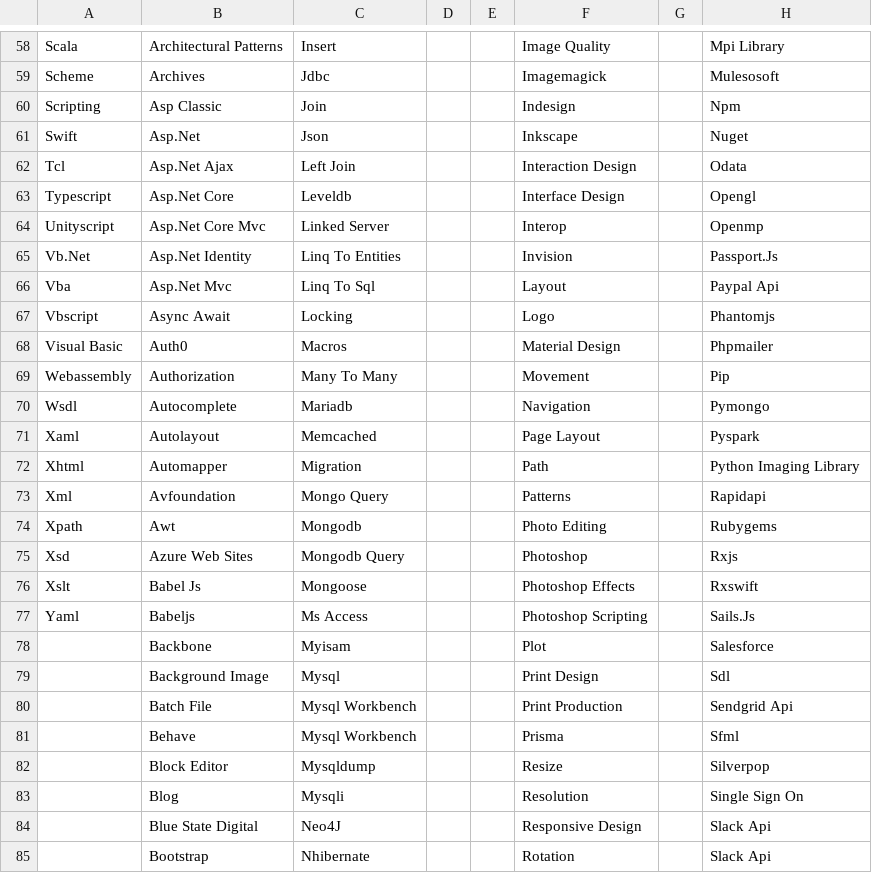
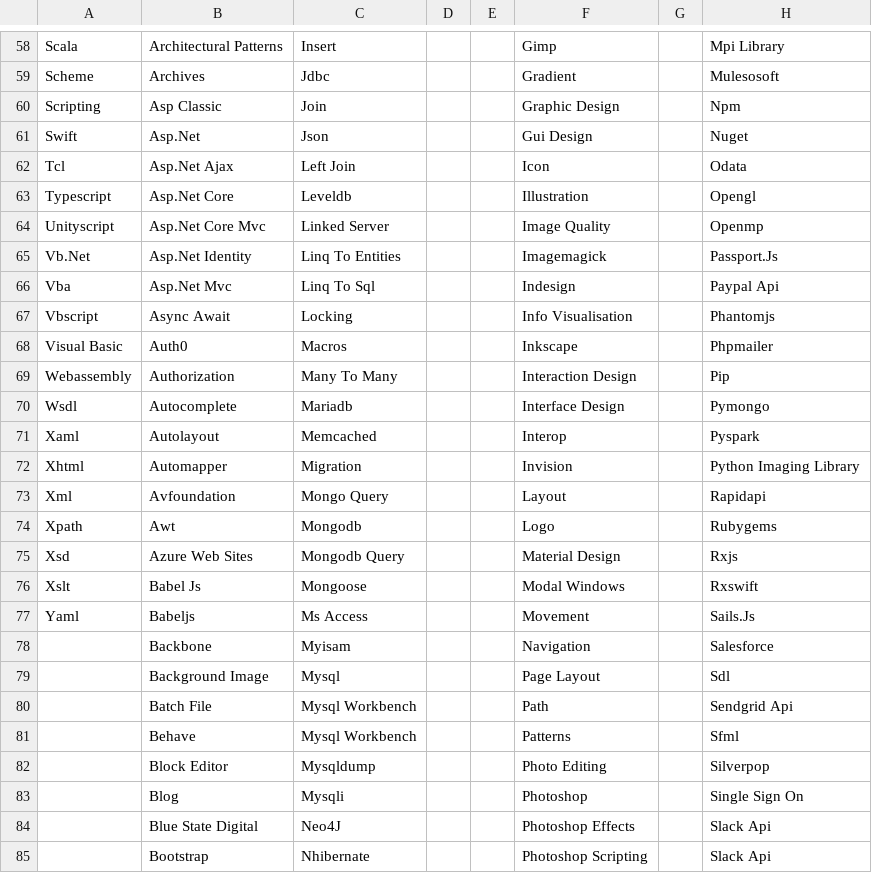
Before and after one commit to ldtalent/rk-scraping-skills, a CSV file: Final_Skill_Data.csv, drawn as a sheet; only a part is shown, gaps mark what is left out; the diff covers the shown part only; the diff names each change by its address in the sheet, - before the commit and + after, or states it on an @@ line.

```diff
--- a/Final_Skill_Data.csv
+++ b/Final_Skill_Data.csv
-F58: Image Quality
+F58: Gimp
-F59: Imagemagick
+F59: Gradient
-F60: Indesign
+F60: Graphic Design
-F61: Inkscape
+F61: Gui Design
-F62: Interaction Design
+F62: Icon
-F63: Interface Design
+F63: Illustration
-F64: Interop
+F64: Image Quality
-F65: Invision
+F65: Imagemagick
-F66: Layout
+F66: Indesign
-F67: Logo
+F67: Info Visualisation
-F68: Material Design
+F68: Inkscape
-F69: Movement
+F69: Interaction Design
-F70: Navigation
+F70: Interface Design
-F71: Page Layout
+F71: Interop
-F72: Path
+F72: Invision
-F73: Patterns
+F73: Layout
-F74: Photo Editing
+F74: Logo
-F75: Photoshop
+F75: Material Design
-F76: Photoshop Effects
+F76: Modal Windows
-F77: Photoshop Scripting
+F77: Movement
-F78: Plot
+F78: Navigation
-F79: Print Design
+F79: Page Layout
-F80: Print Production
+F80: Path
-F81: Prisma
+F81: Patterns
-F82: Resize
+F82: Photo Editing
-F83: Resolution
+F83: Photoshop
-F84: Responsive Design
+F84: Photoshop Effects
-F85: Rotation
+F85: Photoshop Scripting
```
Also changed, not shown: 97 edited cells elsewhere in this file.
